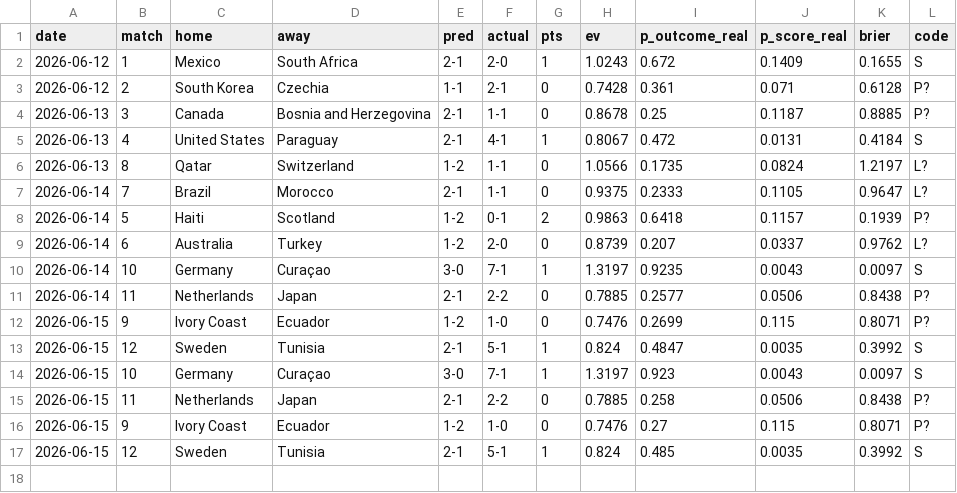
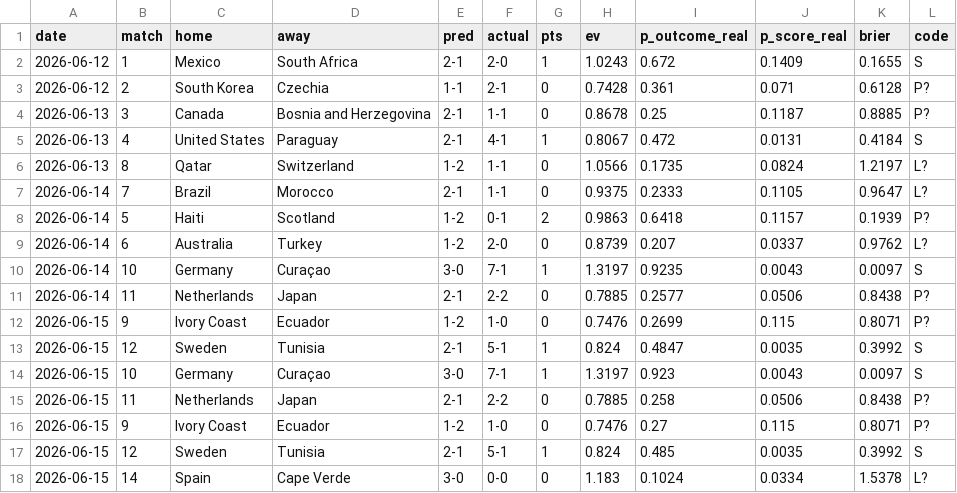
Before and after one commit to avraltod/worldcup-prophet, a CSV file: experiment/ledger.csv, drawn as a sheet.

```diff
--- a/experiment/ledger.csv
+++ b/experiment/ledger.csv
@@ -17 +17,2 @@ date,match,home,away,pred,actual,pts,ev,p_outcome_real,p_score_real,brier,code
 2026-06-15,12,Sweden,Tunisia,2-1,5-1,1,0.824,0.485,0.0035,0.3992,S
+2026-06-15,14,Spain,Cape Verde,3-0,0-0,0,1.183,0.1024,0.0334,1.5378,L?
```
Also changed, not shown: 35 other files.
